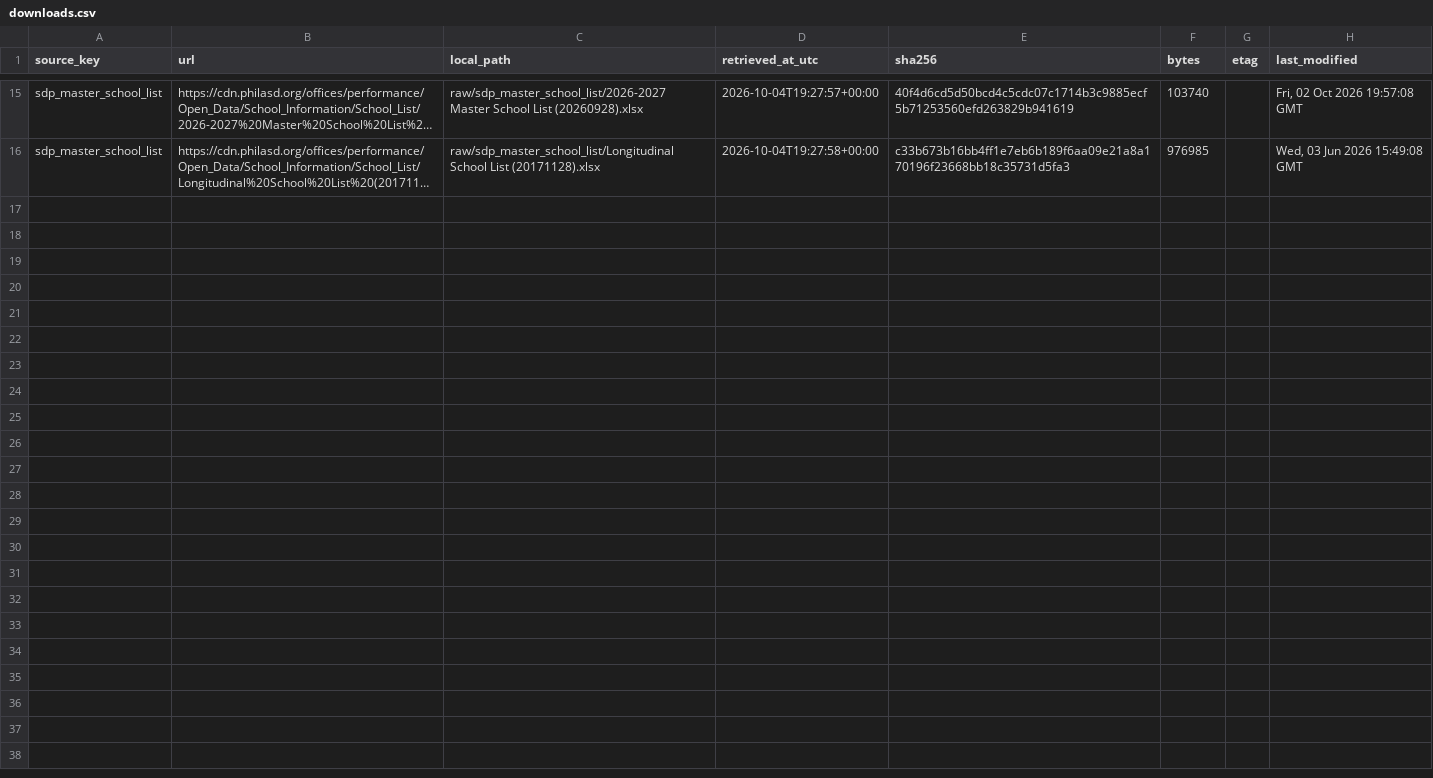
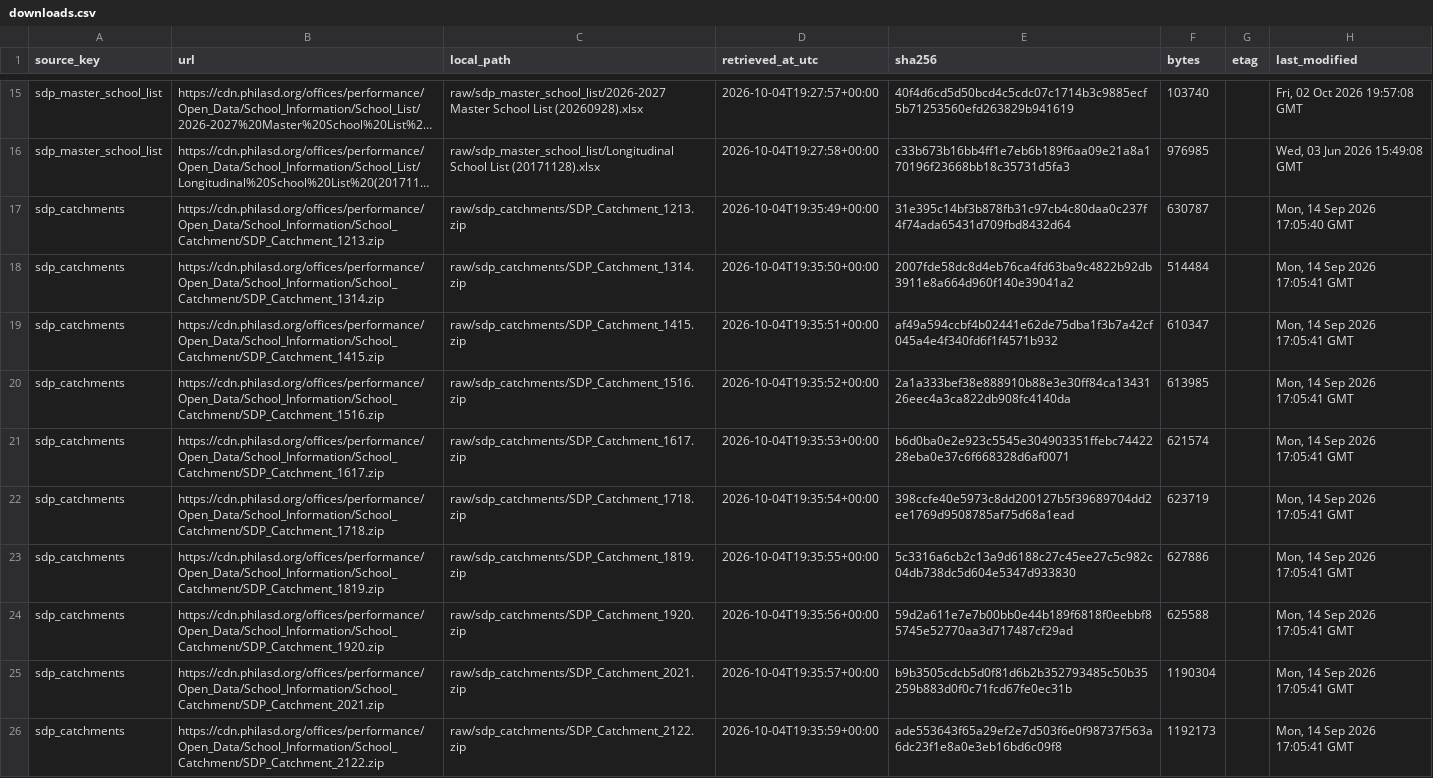
Before and after one commit to jongeeting/philly-school-data-explorer, a CSV file: sources/downloads.csv, drawn as a sheet; only a part is shown, gaps mark what is left out; long unchanged cells end in …; the diff covers the shown part only; the diff names each change by its address in the sheet, - before the commit and + after, or states it on an @@ line.

```diff
--- a/sources/downloads.csv
+++ b/sources/downloads.csv
+row 17: sdp_catchments | https://cdn.philasd.org/offices/performance/Open_Data/School_Information/School_Catchment/SDP_Catchment_1213.zip | raw/sdp_catchments/SDP_Catchment_1213.zip | 2026-10-04T19:35:49+00:00 | 31e395c14bf3b878fb31c97cb4c80daa0c237f4f74ada65431d709fbd8432d64 | 630787 |  | Mon, 14 Sep 2026 17:05:40 GMT
+row 18: sdp_catchments | https://cdn.philasd.org/offices/performance/Open_Data/School_Information/School_Catchment/SDP_Catchment_1314.zip | raw/sdp_catchments/SDP_Catchment_1314.zip | 2026-10-04T19:35:50+00:00 | 2007fde58dc8d4eb76ca4fd63ba9c4822b92db3911e8a664d960f140e39041a2 | 514484 |  | Mon, 14 Sep 2026 17:05:41 GMT
+row 19: sdp_catchments | https://cdn.philasd.org/offices/performance/Open_Data/School_Information/School_Catchment/SDP_Catchment_1415.zip | raw/sdp_catchments/SDP_Catchment_1415.zip | 2026-10-04T19:35:51+00:00 | af49a594ccbf4b02441e62de75dba1f3b7a42cf045a4e4f340fd6f1f4571b932 | 610347 |  | Mon, 14 Sep 2026 17:05:41 GMT
+row 20: sdp_catchments | https://cdn.philasd.org/offices/performance/Open_Data/School_Information/School_Catchment/SDP_Catchment_1516.zip | raw/sdp_catchments/SDP_Catchment_1516.zip | 2026-10-04T19:35:52+00:00 | 2a1a333bef38e888910b88e3e30ff84ca1343126eec4a3ca822db908fc4140da | 613985 |  | Mon, 14 Sep 2026 17:05:41 GMT
+row 21: sdp_catchments | https://cdn.philasd.org/offices/performance/Open_Data/School_Information/School_Catchment/SDP_Catchment_1617.zip | raw/sdp_catchments/SDP_Catchment_1617.zip | 2026-10-04T19:35:53+00:00 | b6d0ba0e2e923c5545e304903351ffebc7442228eba0e37c6f668328d6af0071 | 621574 |  | Mon, 14 Sep 2026 17:05:41 GMT
+row 22: sdp_catchments | https://cdn.philasd.org/offices/performance/Open_Data/School_Information/School_Catchment/SDP_Catchment_1718.zip | raw/sdp_catchments/SDP_Catchment_1718.zip | 2026-10-04T19:35:54+00:00 | 398ccfe40e5973c8dd200127b5f39689704dd2ee1769d9508785af75d68a1ead | 623719 |  | Mon, 14 Sep 2026 17:05:41 GMT
+row 23: sdp_catchments | https://cdn.philasd.org/offices/performance/Open_Data/School_Information/School_Catchment/SDP_Catchment_1819.zip | raw/sdp_catchments/SDP_Catchment_1819.zip | 2026-10-04T19:35:55+00:00 | 5c3316a6cb2c13a9d6188c27c45ee27c5c982c04db738dc5d604e5347d933830 | 627886 |  | Mon, 14 Sep 2026 17:05:41 GMT
+row 24: sdp_catchments | https://cdn.philasd.org/offices/performance/Open_Data/School_Information/School_Catchment/SDP_Catchment_1920.zip | raw/sdp_catchments/SDP_Catchment_1920.zip | 2026-10-04T19:35:56+00:00 | 59d2a611e7e7b00bb0e44b189f6818f0eebbf85745e52770aa3d717487cf29ad | 625588 |  | Mon, 14 Sep 2026 17:05:41 GMT
+row 25: sdp_catchments | https://cdn.philasd.org/offices/performance/Open_Data/School_Information/School_Catchment/SDP_Catchment_2021.zip | raw/sdp_catchments/SDP_Catchment_2021.zip | 2026-10-04T19:35:57+00:00 | b9b3505cdcb5d0f81d6b2b352793485c50b35259b883d0f0c71fcd67fe0ec31b | 1190304 |  | Mon, 14 Sep 2026 17:05:41 GMT
+row 26: sdp_catchments | https://cdn.philasd.org/offices/performance/Open_Data/School_Information/School_Catchment/SDP_Catchment_2122.zip | raw/sdp_catchments/SDP_Catchment_2122.zip | 2026-10-04T19:35:59+00:00 | ade553643f65a29ef2e7d503f6e0f98737f563a6dc23f1e8a0e3eb16bd6c09f8 | 1192173 |  | Mon, 14 Sep 2026 17:05:41 GMT
```
Also changed, not shown: 9 added rows elsewhere in this file, sources/files.csv, sources/gaps.csv, 9 other files.
